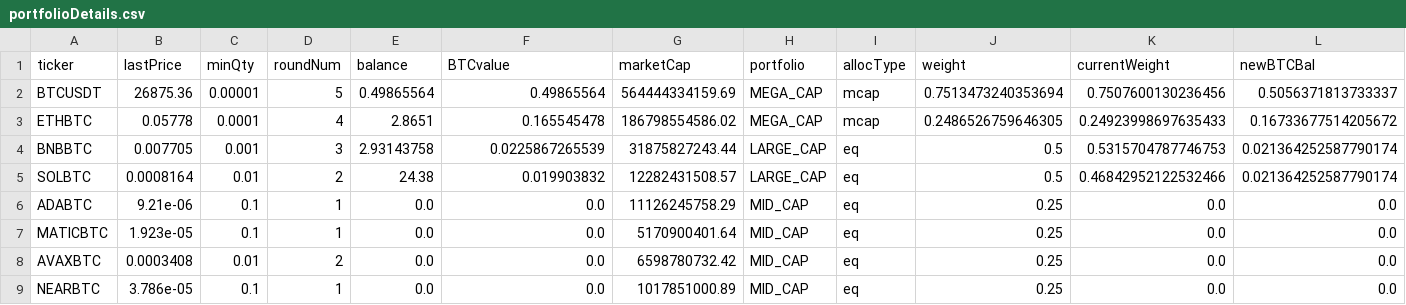
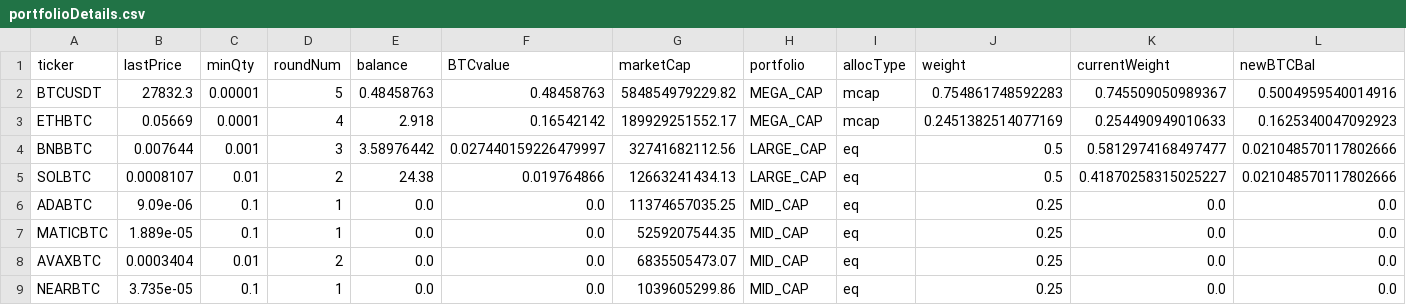
Before and after one commit to cheesepicklematt/rebalance_portfolio, a CSV file: data/pipelineMain/initPortfolio/portfolioDetails.csv, drawn as a sheet.

```diff
--- a/data/pipelineMain/initPortfolio/portfolioDetails.csv
+++ b/data/pipelineMain/initPortfolio/portfolioDetails.csv
@@ -1,9 +1,9 @@
 ticker,lastPrice,minQty,roundNum,balance,BTCvalue,marketCap,portfolio,allocType,weight,currentWeight,newBTCBal
-BTCUSDT,26875.36,0.00001,5,0.49865564,0.49865564,564444334159.69,MEGA_CAP,mcap,0.7513473240353694,0.7507600130236456,0.5056371813733337
-ETHBTC,0.05778,0.0001,4,2.8651,0.165545478,186798554586.02,MEGA_CAP,mcap,0.2486526759646305,0.24923998697635433,0.16733677514205672
-BNBBTC,0.007705,0.001,3,2.93143758,0.0225867265539,31875827243.44,LARGE_CAP,eq,0.5,0.5315704787746753,0.021364252587790174
-SOLBTC,0.0008164,0.01,2,24.38,0.019903832,12282431508.57,LARGE_CAP,eq,0.5,0.46842952122532466,0.021364252587790174
-ADABTC,9.21e-06,0.1,1,0.0,0.0,11126245758.29,MID_CAP,eq,0.25,0.0,0.0
-MATICBTC,1.923e-05,0.1,1,0.0,0.0,5170900401.64,MID_CAP,eq,0.25,0.0,0.0
-AVAXBTC,0.0003408,0.01,2,0.0,0.0,6598780732.42,MID_CAP,eq,0.25,0.0,0.0
-NEARBTC,3.786e-05,0.1,1,0.0,0.0,1017851000.89,MID_CAP,eq,0.25,0.0,0.0
+BTCUSDT,27832.3,0.00001,5,0.48458763,0.48458763,584854979229.82,MEGA_CAP,mcap,0.754861748592283,0.745509050989367,0.5004959540014916
+ETHBTC,0.05669,0.0001,4,2.918,0.16542142,189929251552.17,MEGA_CAP,mcap,0.2451382514077169,0.254490949010633,0.1625340047092923
+BNBBTC,0.007644,0.001,3,3.58976442,0.027440159226479997,32741682112.56,LARGE_CAP,eq,0.5,0.5812974168497477,0.021048570117802666
+SOLBTC,0.0008107,0.01,2,24.38,0.019764866,12663241434.13,LARGE_CAP,eq,0.5,0.41870258315025227,0.021048570117802666
+ADABTC,9.09e-06,0.1,1,0.0,0.0,11374657035.25,MID_CAP,eq,0.25,0.0,0.0
+MATICBTC,1.889e-05,0.1,1,0.0,0.0,5259207544.35,MID_CAP,eq,0.25,0.0,0.0
+AVAXBTC,0.0003404,0.01,2,0.0,0.0,6835505473.07,MID_CAP,eq,0.25,0.0,0.0
+NEARBTC,3.735e-05,0.1,1,0.0,0.0,1039605299.86,MID_CAP,eq,0.25,0.0,0.0
```
Also changed, not shown: data/pipelineMain/a_CMCData/CMC_data.csv, data/pipelineMain/portfolioTrades/portfolioTrades.csv, 2 other files.
